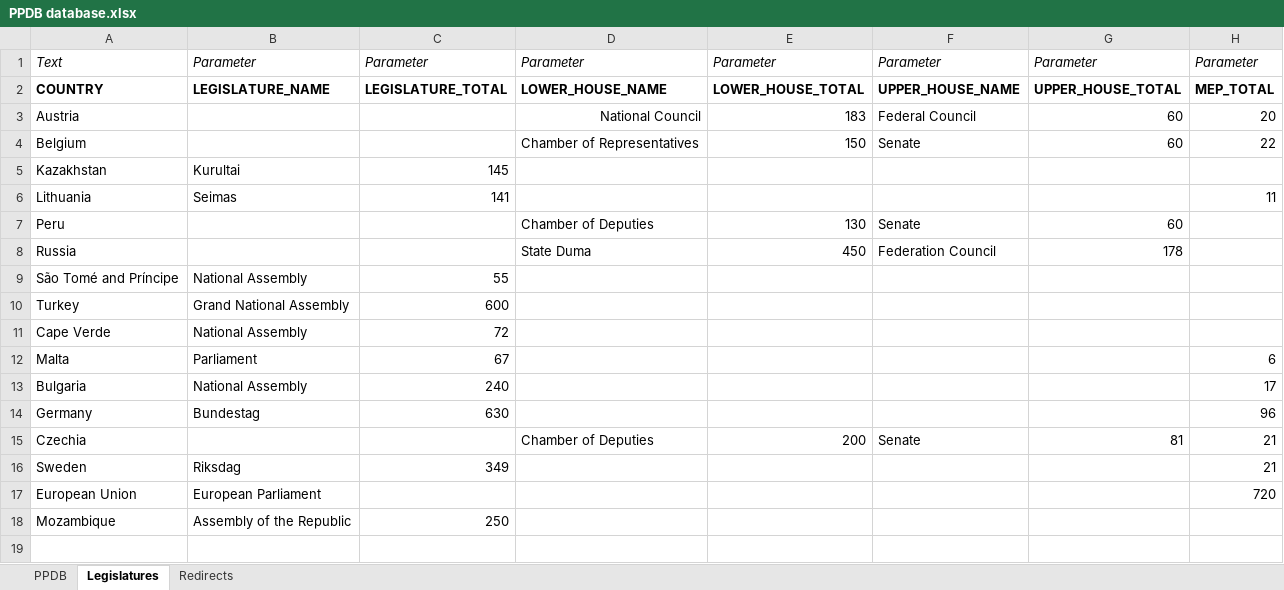
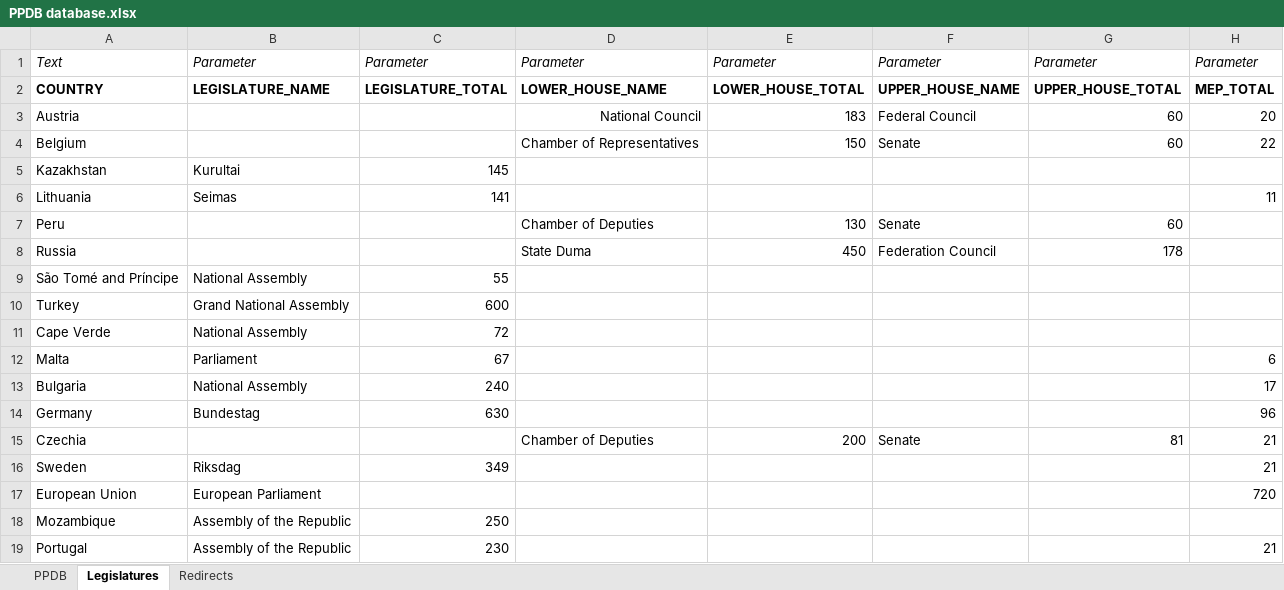
Before and after one commit to PLATELru/ppdb, an Excel workbook: data/PPDB database.xlsx, sheet Legislatures, drawn as a sheet; values as stored, in another font and other column widths than the file's, no borders; charts and pictures not drawn; the diff names each change by its address in the sheet, - before the commit and + after, or states it on an @@ line.

```diff
--- a/data/PPDB database.xlsx (sheet Legislatures)
+++ b/data/PPDB database.xlsx (sheet Legislatures)
+row 19: Portugal | Assembly of the Republic | 230 |  |  |  |  | 21
```
Also changed, not shown: sheet PPDB.
